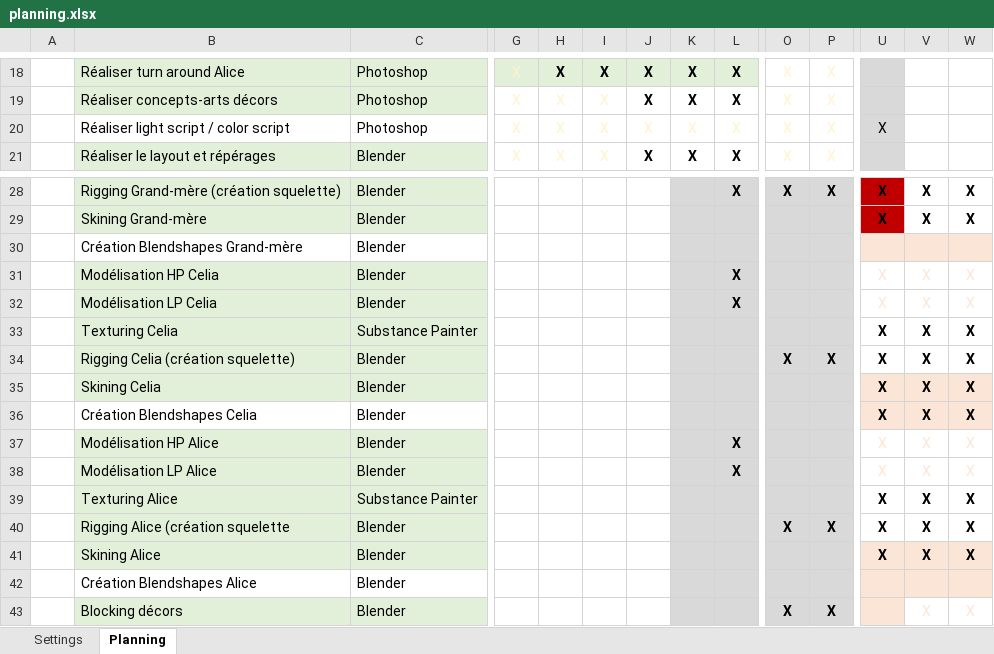
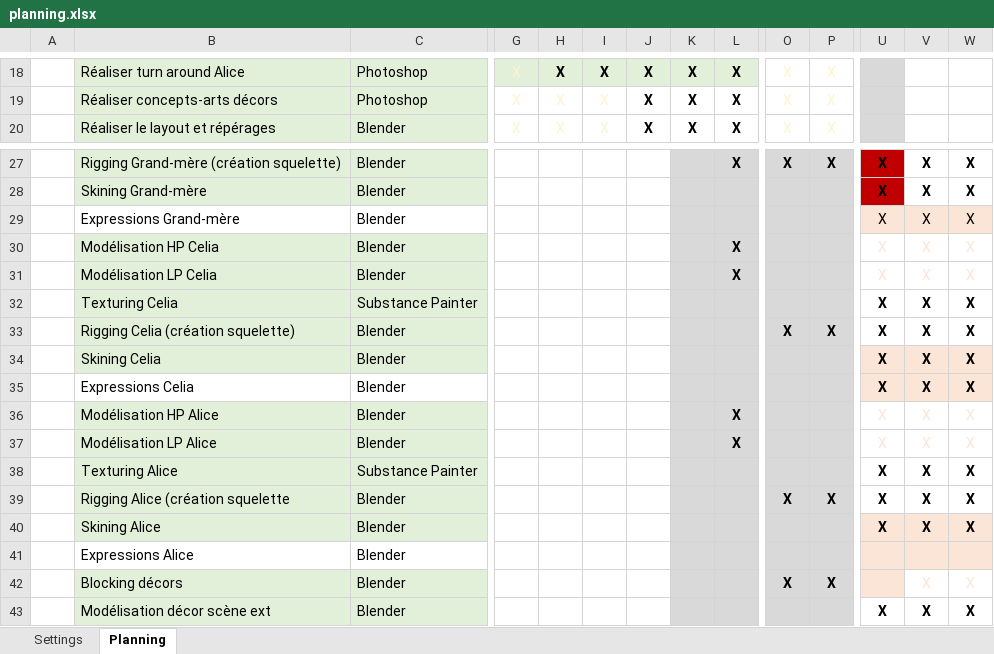
Before and after one commit to Audichu/Formation_studi, an Excel workbook: 01_WorkInProgress/01_PréProd/planning.xlsx, sheet Planning, drawn as a sheet; only a part is shown, gaps mark what is left out; the shorter side is filled out with more unchanged rows; values as stored, in another font and other column widths than the file's, no borders; conditional formats not drawn; removed rows and columns are numbered as before the commit, all else as after; rows hold the shown columns only; the diff covers the shown part only; the diff names each change by its address in the sheet, - before the commit and + after, or states it on an @@ line.

```diff
--- a/01_WorkInProgress/01_PréProd/planning.xlsx (sheet Planning)
+++ b/01_WorkInProgress/01_PréProd/planning.xlsx (sheet Planning)
-row 20:  | Réaliser light script / color script | Photoshop | X | X | X | X | X | X | X | X | X
-row 30:  | Création Blendshapes Grand-mère | Blender
+row 29:  | Expressions Grand-mère | Blender |  |  |  |  |  |  |  |  | X | X | X
-B35: Création Blendshapes Celia
+B35: Expressions Celia
-B41: Création Blendshapes Alice
+B41: Expressions Alice
```
Also changed, not shown: 1 removed row, 12 edited cells and cell formats elsewhere in this sheet, formulas that keep their value, 47 other files.
